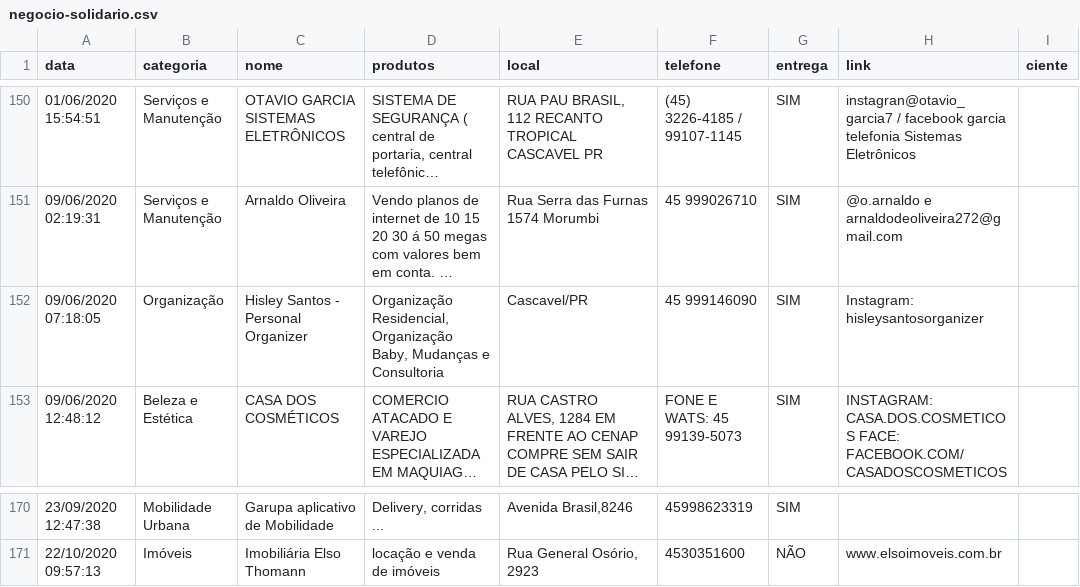
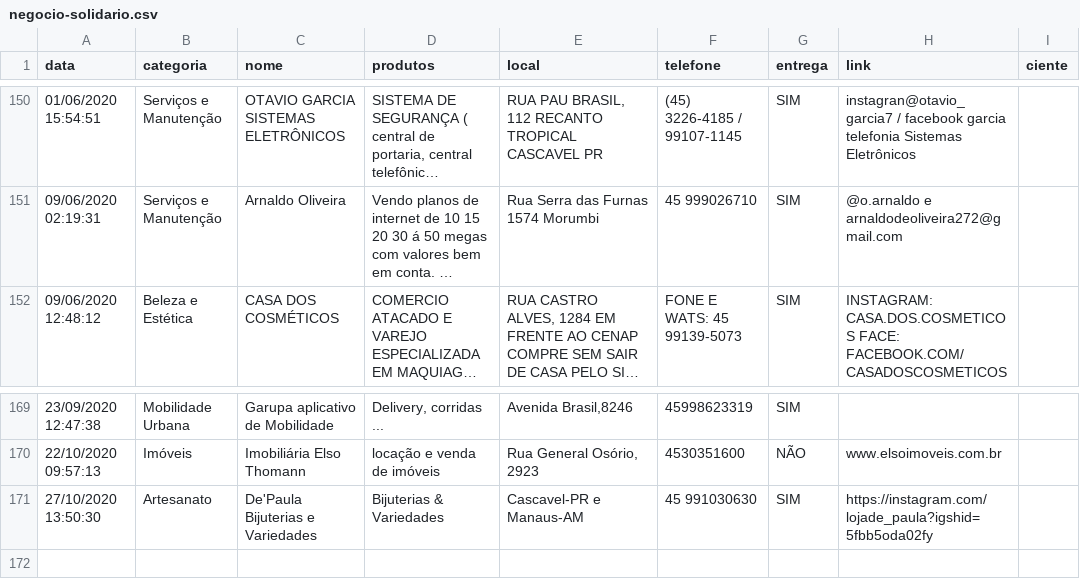
Before and after one commit to tetri/nib_negocio-solidario, a CSV file: _data/negocio-solidario.csv, drawn as a sheet; only a part is shown, gaps mark what is left out; long unchanged cells end in …; removed rows and columns are numbered as before the commit, all else as after; the diff names each change by its address in the sheet, - before the commit and + after, or states it on an @@ line.

```diff
--- a/_data/negocio-solidario.csv
+++ b/_data/negocio-solidario.csv
-row 152: 09/06/2020 07:18:05 | Organização | Hisley Santos - Personal Organizer | Organização Residencial, Organização Baby, Mudanças e Consultoria | Cascavel/PR | 45 999146090 | SIM | Instagram: hisleysantosorganizer
+row 171: 27/10/2020 13:50:30 | Artesanato | De'Paula Bijuterias e Variedades | Bijuterias & Variedades | Cascavel-PR e Manaus-AM | 45 991030630 | SIM | https://instagram.com/lojade_paula?igshid=5fbb5oda02fy
```
Also changed, not shown: 3 other files.
